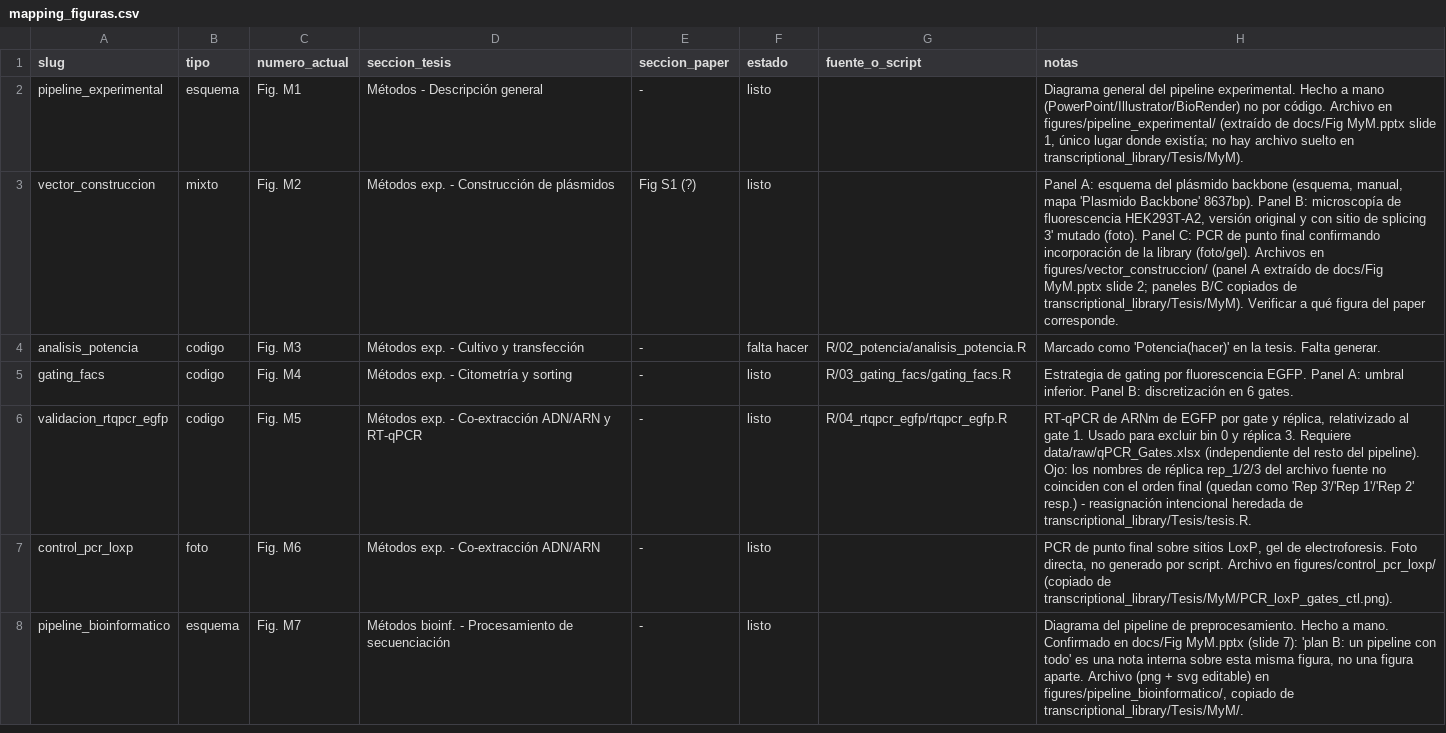
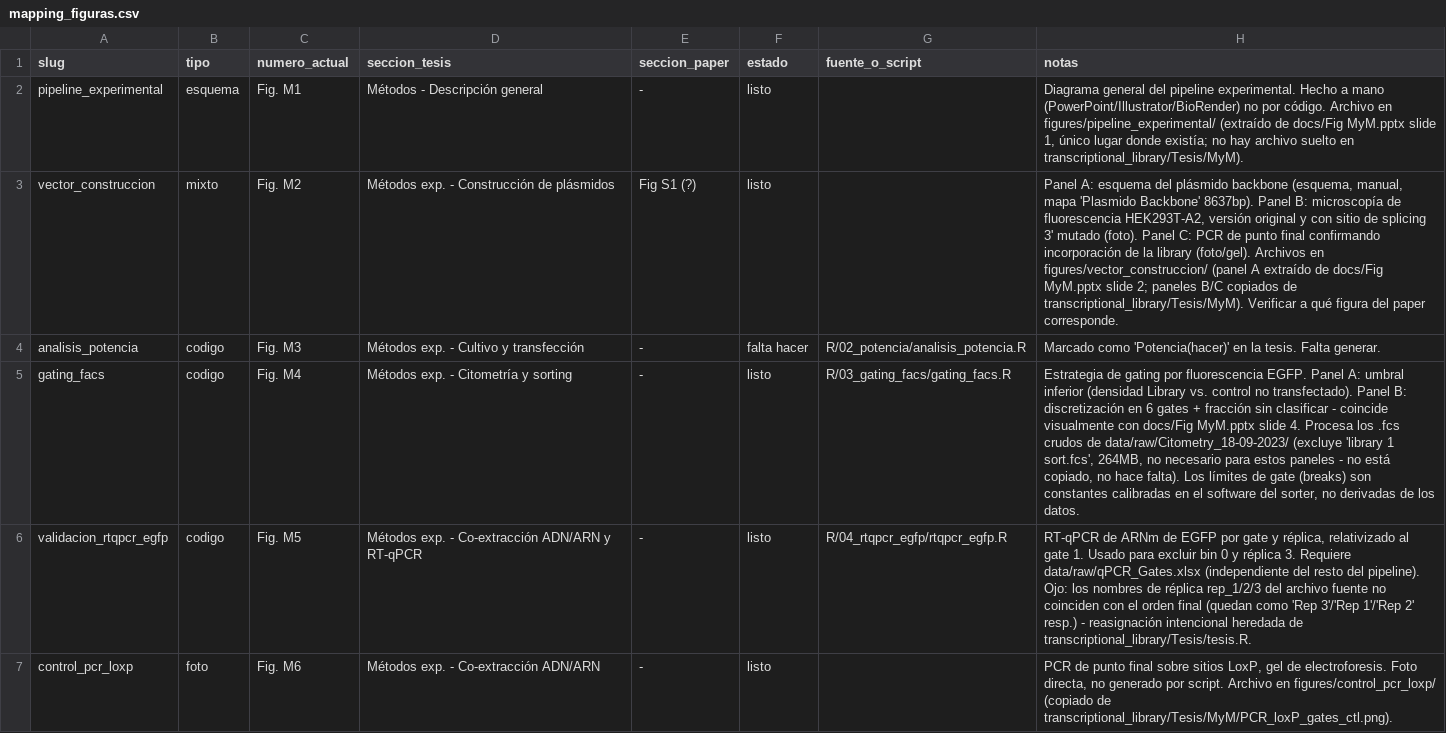
Before and after one commit to martin-iungman/TesisDoc, a CSV file: docs/mapping_figuras.csv, drawn as a sheet; only a part is shown; the shorter side is filled out with more unchanged rows; the diff names each change by its address in the sheet, - before the commit and + after, or states it on an @@ line.

Commit message:
Add M4 gating_facs figure script, processed from raw FCS files
Reads the raw .fcs flow cytometry files directly (data/raw/Citometry_18-09-2023),
not the precomputed transcriptional_library/Analysis/Tables/library_citometry*
tables, per project convention: TesisDoc always regenerates from raw data.
Skips the 264MB "library 1 sort.fcs" file since panels A/B don't need it.
Matches the reference gating figure (docs/Fig MyM.pptx slide 4) visually.

```diff
--- a/docs/mapping_figuras.csv
+++ b/docs/mapping_figuras.csv
-H5 (notas): …A: umbral inferior. Panel B: discretización en 6 gates.
+H5 (notas): …A: umbral inferior (densidad Library vs. control no transfectado). Panel B: discretización en 6 gates + fracción sin clasificar - coincide visualmente con docs/Fig MyM.pptx slide 4. Procesa los .fcs crudos de data/raw/Citometry_18-09-2023/ (excluye 'library 1 sort.fcs', 264MB, no necesario para estos paneles - no está copiado, no hace falta). Los límites de gate (breaks) son constantes calibradas en el software del sorter, no derivadas de los datos.
```
Also changed, not shown: 3 other files.
